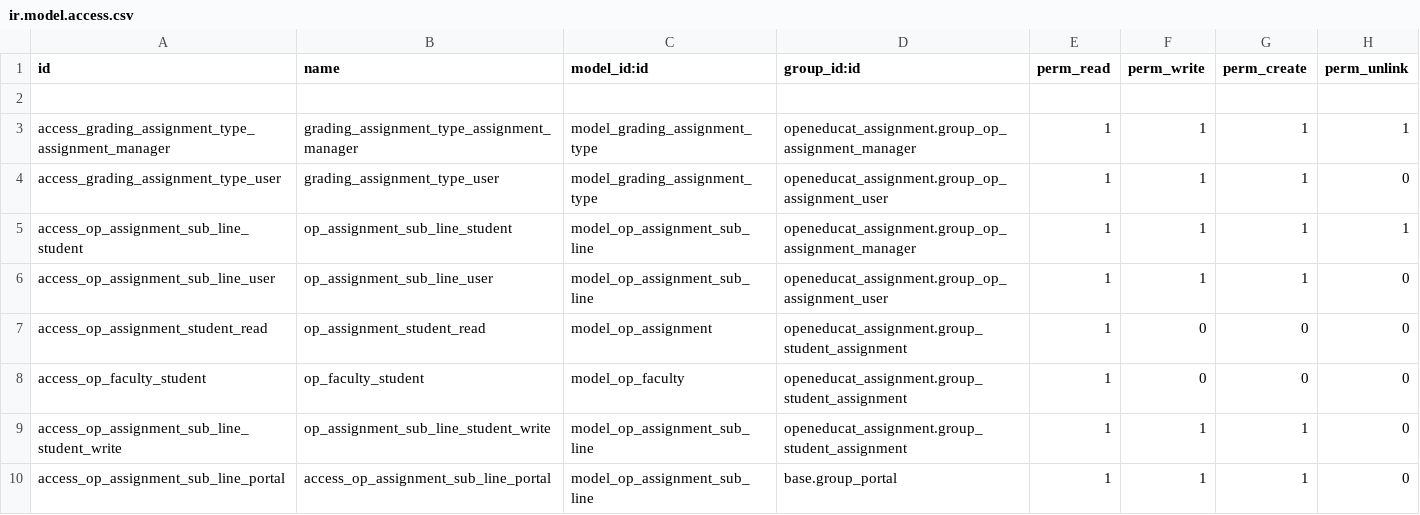
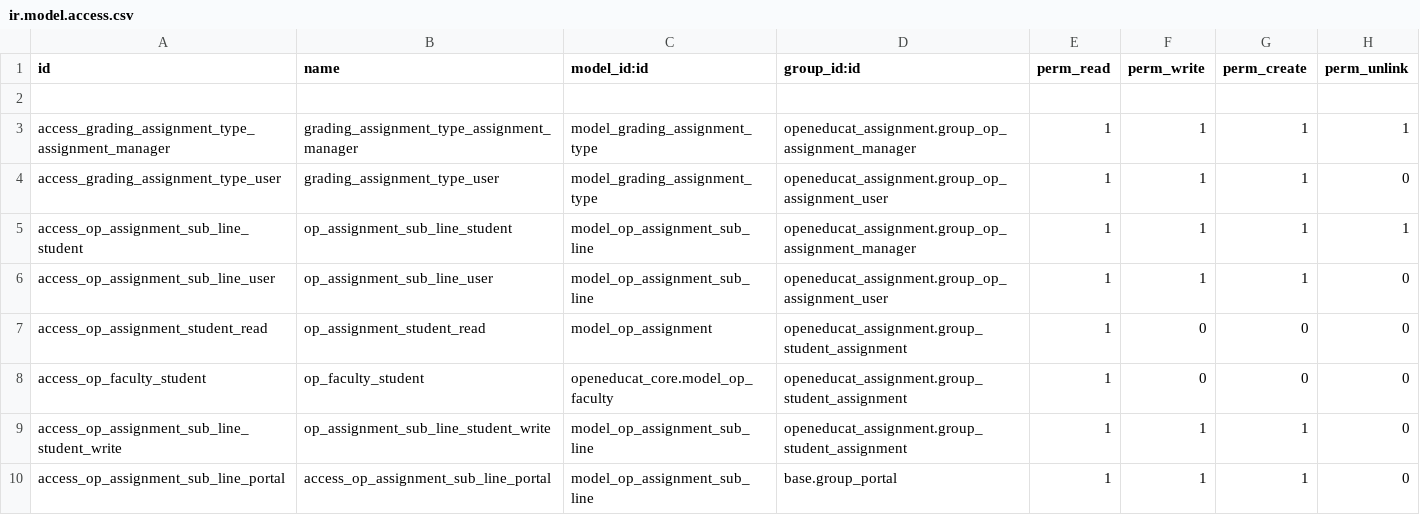
Before and after one commit to misha-solntcev/My-OpenEduCat, a CSV file: openeducat_assignment/security/ir.model.access.csv, drawn as a sheet; only a part is shown.

Commit message:
security: qualify model_op_faculty xmlid in student ACLs
The bare "model_op_faculty" in CSV resolves against the current module
(openeducat_attendance/assignment/timetable), where the xmlid does not
exist — the model is declared in openeducat_core. Registry load failed
with "External ID not found" during -u. Use the qualified
openeducat_core.model_op_faculty like openeducat_library already does.

```diff
--- a/openeducat_assignment/security/ir.model.access.csv
+++ b/openeducat_assignment/security/ir.model.access.csv
@@ -7,3 +7,3 @@ access_op_assignment_sub_line_user,op_assignment_sub_line_user,model_op_assignme
 access_op_assignment_student_read,op_assignment_student_read,model_op_assignment,openeducat_assignment.group_student_assignment,1,0,0,0
-access_op_faculty_student,op_faculty_student,model_op_faculty,openeducat_assignment.group_student_assignment,1,0,0,0
+access_op_faculty_student,op_faculty_student,openeducat_core.model_op_faculty,openeducat_assignment.group_student_assignment,1,0,0,0
 access_op_assignment_sub_line_student_write,op_assignment_sub_line_student_write,model_op_assignment_sub_line,openeducat_assignment.group_student_assignment,1,1,1,0
```
Also changed, not shown: openeducat_attendance/security/ir.model.access.csv, openeducat_timetable/security/ir.model.access.csv.
